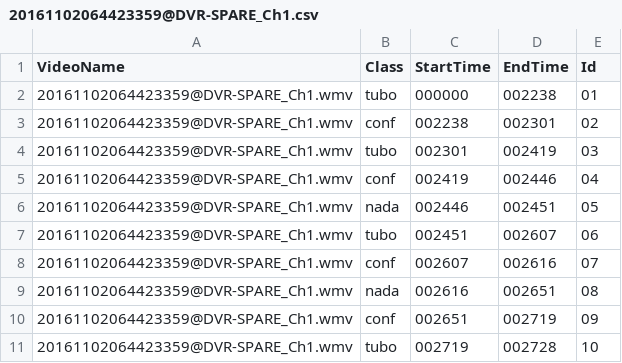
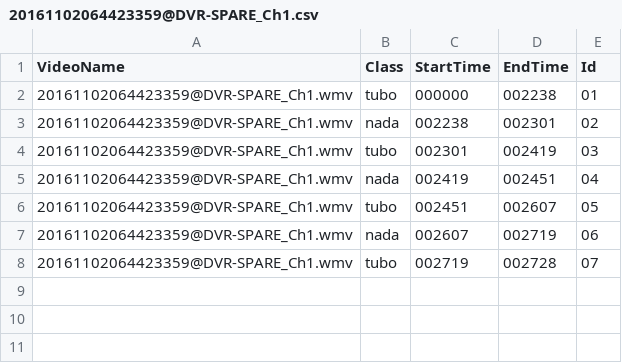
Before and after one commit to olavosamp/database-maker, a CSV file: csv/GHmls16-263_OK/DVD-2/20161102064423359@DVR-SPARE_Ch1.csv, drawn as a sheet.

```diff
--- a/csv/GHmls16-263_OK/DVD-2/20161102064423359@DVR-SPARE_Ch1.csv
+++ b/csv/GHmls16-263_OK/DVD-2/20161102064423359@DVR-SPARE_Ch1.csv
@@ -2,10 +2,7 @@ VideoName,Class,StartTime,EndTime,Id
 20161102064423359@DVR-SPARE_Ch1.wmv,tubo,000000,002238,01
-20161102064423359@DVR-SPARE_Ch1.wmv,conf,002238,002301,02
+20161102064423359@DVR-SPARE_Ch1.wmv,nada,002238,002301,02
 20161102064423359@DVR-SPARE_Ch1.wmv,tubo,002301,002419,03
-20161102064423359@DVR-SPARE_Ch1.wmv,conf,002419,002446,04
-20161102064423359@DVR-SPARE_Ch1.wmv,nada,002446,002451,05
-20161102064423359@DVR-SPARE_Ch1.wmv,tubo,002451,002607,06
-20161102064423359@DVR-SPARE_Ch1.wmv,conf,002607,002616,07
-20161102064423359@DVR-SPARE_Ch1.wmv,nada,002616,002651,08
-20161102064423359@DVR-SPARE_Ch1.wmv,conf,002651,002719,09
-20161102064423359@DVR-SPARE_Ch1.wmv,tubo,002719,002728,10
+20161102064423359@DVR-SPARE_Ch1.wmv,nada,002419,002451,04
+20161102064423359@DVR-SPARE_Ch1.wmv,tubo,002451,002607,05
+20161102064423359@DVR-SPARE_Ch1.wmv,nada,002607,002719,06
+20161102064423359@DVR-SPARE_Ch1.wmv,tubo,002719,002728,07
```
Also changed, not shown: csv/GHmls16-263_OK/DVD-3/20161113025912843@DVR-SPARE_Ch1.csv, csv/GHmls16-263_OK/DVD-4/20161106091420250@DVR-SPARE_Ch1.csv, 2 other files.
